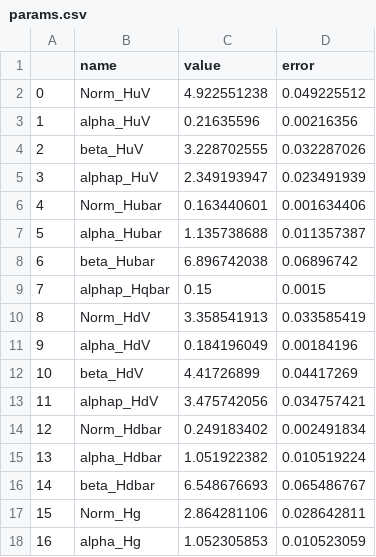
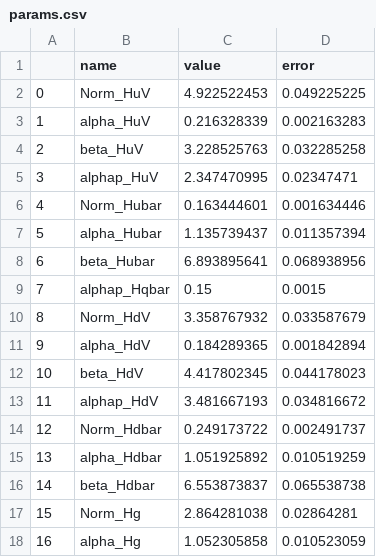
Before and after one commit to yuxunguo/GUMP-Global-GPDs, a CSV file: GUMP_Params/params.csv, drawn as a sheet; only a part is shown; the diff covers the shown part only.

```diff
--- a/GUMP_Params/params.csv
+++ b/GUMP_Params/params.csv
@@ -1,18 +1,18 @@
 ,name,value,error
-0,Norm_HuV,4.922551238,0.049225512
-1,alpha_HuV,0.21635596,0.00216356
-2,beta_HuV,3.228702555,0.032287026
-3,alphap_HuV,2.349193947,0.023491939
-4,Norm_Hubar,0.163440601,0.001634406
-5,alpha_Hubar,1.135738688,0.011357387
-6,beta_Hubar,6.896742038,0.06896742
+0,Norm_HuV,4.922522453,0.049225225
+1,alpha_HuV,0.216328339,0.002163283
+2,beta_HuV,3.228525763,0.032285258
+3,alphap_HuV,2.347470995,0.02347471
+4,Norm_Hubar,0.163444601,0.001634446
+5,alpha_Hubar,1.135739437,0.011357394
+6,beta_Hubar,6.893895641,0.068938956
 7,alphap_Hqbar,0.15,0.0015
-8,Norm_HdV,3.358541913,0.033585419
-9,alpha_HdV,0.184196049,0.00184196
-10,beta_HdV,4.41726899,0.04417269
-11,alphap_HdV,3.475742056,0.034757421
-12,Norm_Hdbar,0.249183402,0.002491834
-13,alpha_Hdbar,1.051922382,0.010519224
-14,beta_Hdbar,6.548676693,0.065486767
-15,Norm_Hg,2.864281106,0.028642811
-16,alpha_Hg,1.052305853,0.010523059
+8,Norm_HdV,3.358767932,0.033587679
+9,alpha_HdV,0.184289365,0.001842894
+10,beta_HdV,4.417802345,0.044178023
+11,alphap_HdV,3.481667193,0.034816672
+12,Norm_Hdbar,0.249173722,0.002491737
+13,alpha_Hdbar,1.051925892,0.010519259
+14,beta_Hdbar,6.553873837,0.065538738
+15,Norm_Hg,2.864281038,0.02864281
+16,alpha_Hg,1.052305858,0.010523059
```
Also changed, not shown: 80 edited cells elsewhere in this file, 1 other file.
